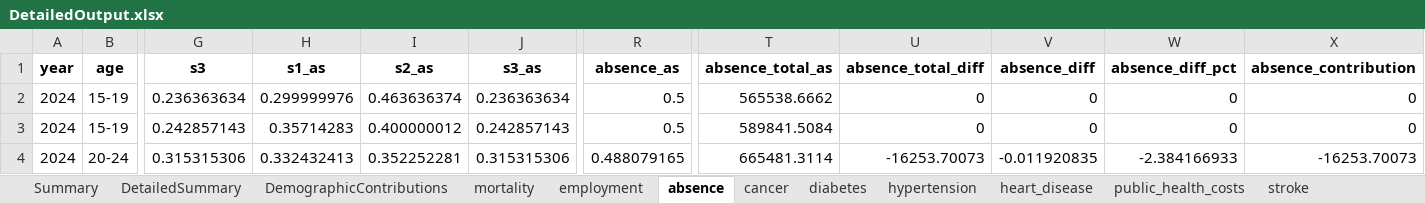
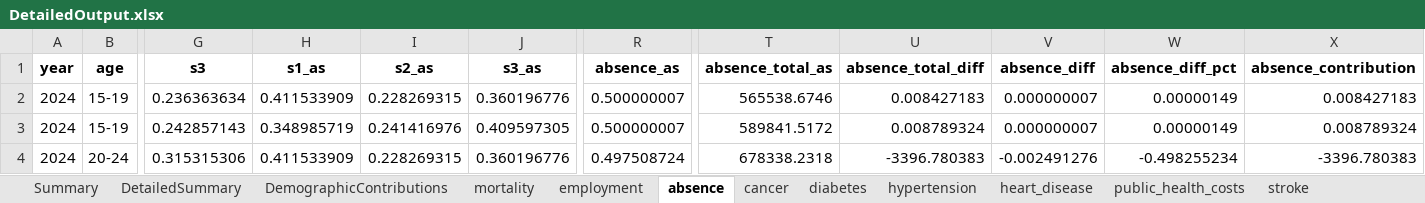
Before and after one commit to MateuszKrzakalaIBS/simulation2, an Excel workbook: DetailedOutput.xlsx, sheet absence, drawn as a sheet; only a part is shown, gaps mark what is left out; values as stored, in another font and other column widths than the file's, no borders; the diff covers the shown part only; the diff names each change by its address in the sheet, - before the commit and + after, or states it on an @@ line.

```diff
--- a/DetailedOutput.xlsx (sheet absence)
+++ b/DetailedOutput.xlsx (sheet absence)
-H2 (s1_as): 0.299999976
+H2 (s1_as): 0.411533909
-I2 (s2_as): 0.463636374
+I2 (s2_as): 0.228269315
-J2 (s3_as): 0.236363634
+J2 (s3_as): 0.360196776
-R2:R3 (absence_as): 0.5
+R2:R3 (absence_as): 0.500000007
-T2 (absence_total_as): 565538.6662
+T2 (absence_total_as): 565538.6746
-U2 (absence_total_diff): 0
+U2 (absence_total_diff): 0.008427183
-V2:V3 (absence_diff): 0
+V2:V3 (absence_diff): 0.000000007
-W2:W3 (absence_diff_pct): 0
+W2:W3 (absence_diff_pct): 0.00000149
-X2 (absence_contribution): 0
+X2 (absence_contribution): 0.008427183
-H3 (s1_as): 0.35714283
+H3 (s1_as): 0.348985719
-I3 (s2_as): 0.400000012
+I3 (s2_as): 0.241416976
-J3 (s3_as): 0.242857143
+J3 (s3_as): 0.409597305
-T3 (absence_total_as): 589841.5084
+T3 (absence_total_as): 589841.5172
-U3 (absence_total_diff): 0
+U3 (absence_total_diff): 0.008789324
-X3 (absence_contribution): 0
+X3 (absence_contribution): 0.008789324
-H4 (s1_as): 0.332432413
+H4 (s1_as): 0.411533909
-I4 (s2_as): 0.352252281
+I4 (s2_as): 0.228269315
-J4 (s3_as): 0.315315306
+J4 (s3_as): 0.360196776
-R4 (absence_as): 0.488079165
+R4 (absence_as): 0.497508724
-T4 (absence_total_as): 665481.3114
+T4 (absence_total_as): 678338.2318
-U4 (absence_total_diff): -16253.70073
+U4 (absence_total_diff): -3396.780383
-V4 (absence_diff): -0.011920835
+V4 (absence_diff): -0.002491276
-W4 (absence_diff_pct): -2.384166933
+W4 (absence_diff_pct): -0.498255234
-X4 (absence_contribution): -16253.70073
+X4 (absence_contribution): -3396.780383
```
Also changed, not shown: 225 edited cells elsewhere in this sheet, sheet cancer, sheet depression, sheet stroke, sheet anxiety, sheet colorectal_cancer, sheet public_health_costs, 10 more sheets, Output.xlsx, 1 other file.
